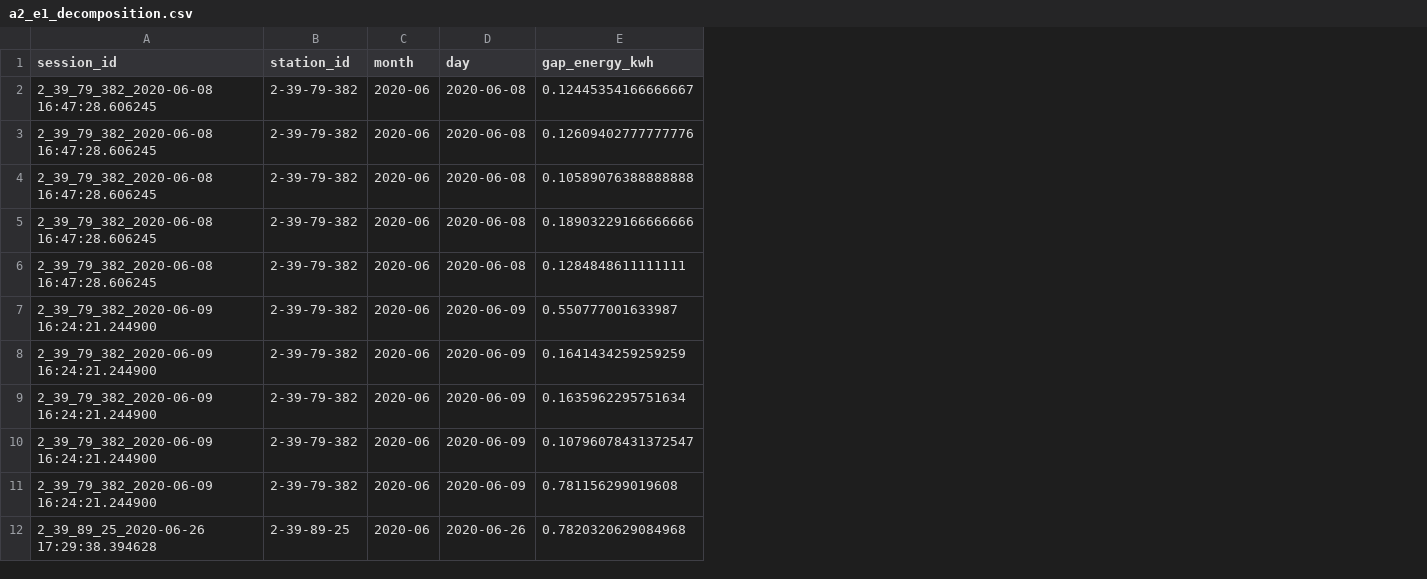
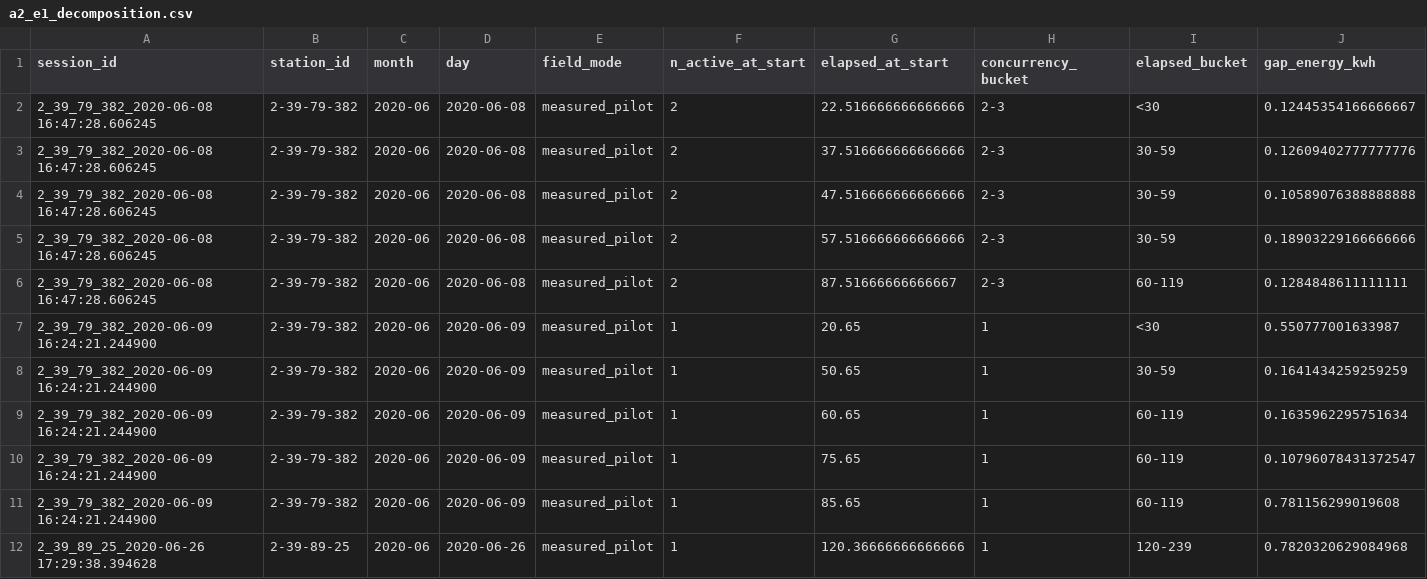
Before and after one commit to Yukeaaa/light_storage_ev-v2, a CSV file: patent_preexperiment/results/raw/E3F_expansion/a2_e1_decomposition.csv, drawn as a sheet; only a part is shown; the diff names each change by its address in the sheet, - before the commit and + after, or states it on an @@ line.

```diff
--- a/patent_preexperiment/results/raw/E3F_expansion/a2_e1_decomposition.csv
+++ b/patent_preexperiment/results/raw/E3F_expansion/a2_e1_decomposition.csv
+column E (field_mode), rows 2-12: all measured_pilot
+column F (n_active_at_start), rows 2-12: 2 | 2 | 2 | 2 | 2 | 1 | 1 | 1 | 1 | 1 | 1
+column G (elapsed_at_start), rows 2-12: 22.516666666666666 | 37.516666666666666 | 47.516666666666666 | 57.516666666666666 | 87.51666666666667 | 20.65 | 50.65 | 60.65 | 75.65 | 85.65 | 120.36666666666666
+column H (concurrency_bucket), rows 2-12: 2-3 | 2-3 | 2-3 | 2-3 | 2-3 | 1 | 1 | 1 | 1 | 1 | 1
+column I (elapsed_bucket), rows 2-12: <30 | 30-59 | 30-59 | 30-59 | 60-119 | <30 | 30-59 | 60-119 | 60-119 | 60-119 | 120-239
```
Also changed, not shown: patent_preexperiment/results/raw/E3F_expansion/a2_e3_decomposition.csv, 9 other files.
